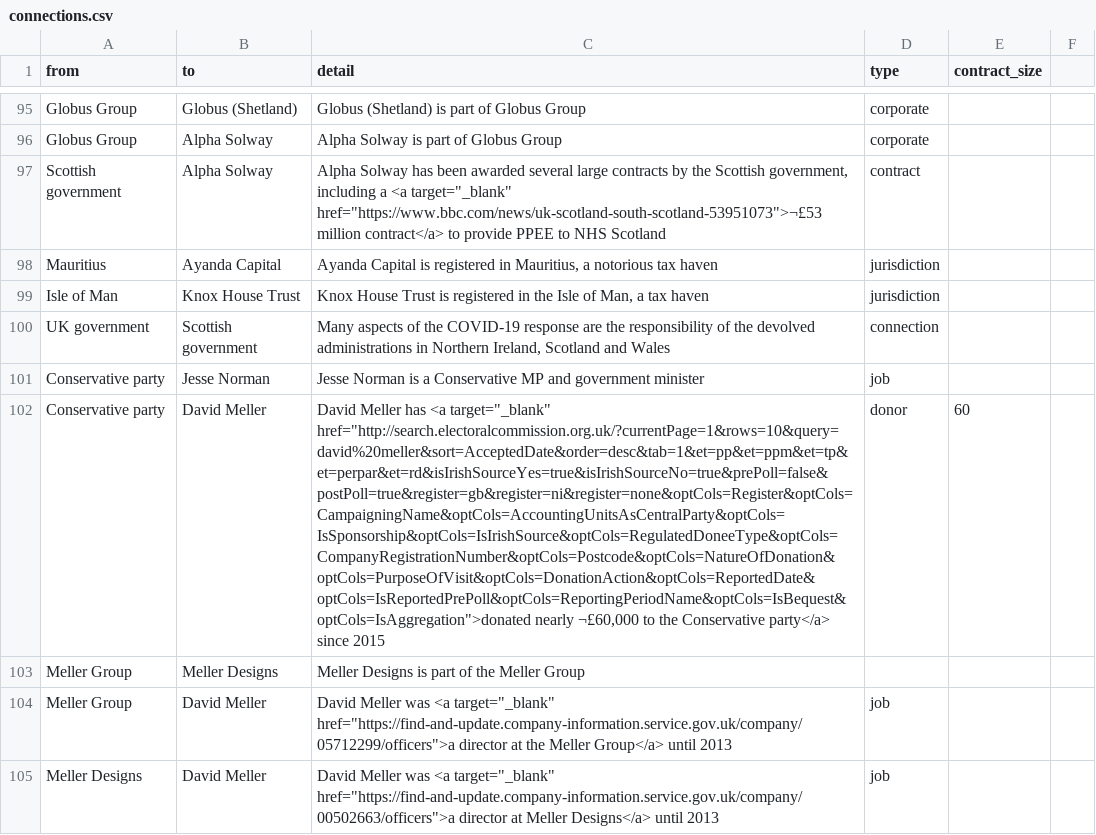
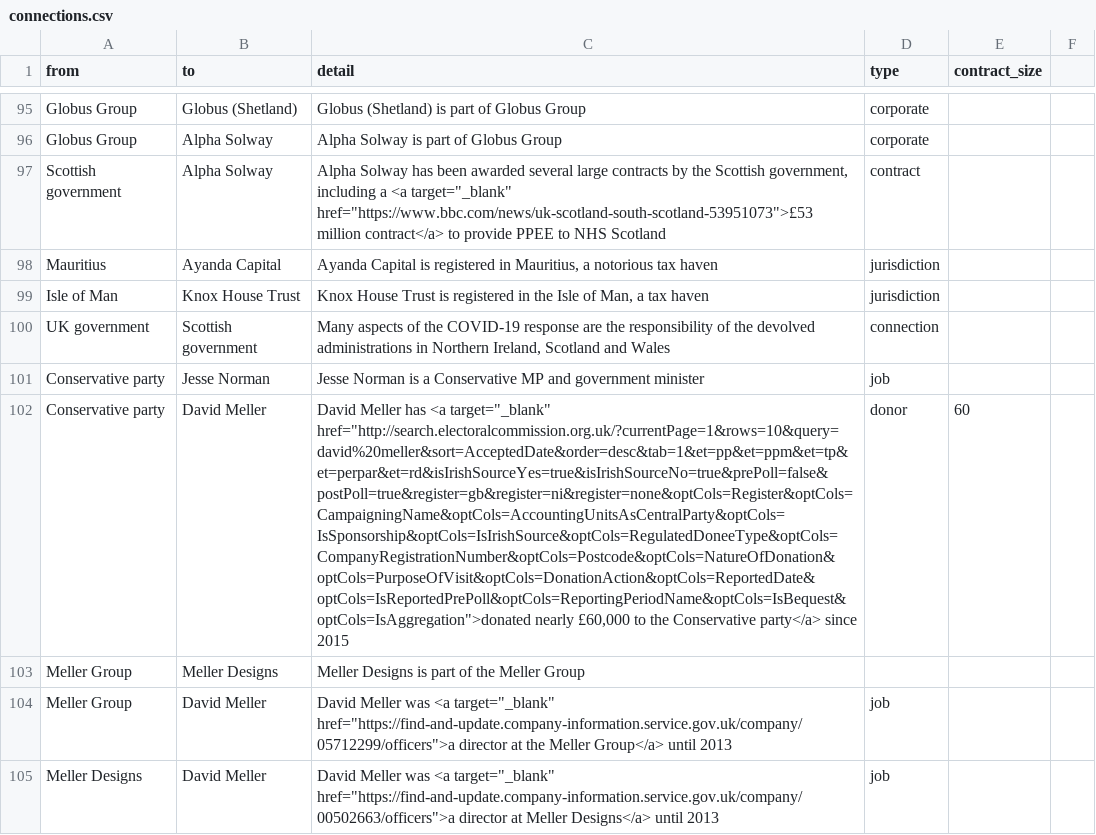
Before and after one commit to sophieehill/my-little-crony, a CSV file: connections.csv, drawn as a sheet; only a part is shown, gaps mark what is left out; the diff covers the shown part only; the diff names each change by its address in the sheet, - before the commit and + after, or states it on an @@ line.

```diff
--- a/connections.csv
+++ b/connections.csv
-C97 (detail): …<a target="_blank" href="https://www.bbc.com/news/uk-scotland-south-scotland-53951073">¬£53 million contract</a>…
+C97 (detail): …<a target="_blank" href="https://www.bbc.com/news/uk-scotland-south-scotland-53951073">£53 million contract</a>…
-C102 (detail): …href="http://search.electoralcommission.org.uk/?currentPage=1&rows=10&query=david%20meller&sort=AcceptedDate&order=desc&tab=1&et=pp&et=ppm&et=tp&et=perpar&et=rd&isIrishSourceYes=true&isIrishSourceNo=true&prePoll=false&postPoll=true&register=gb&register=ni&register=none&optCols=Register&optCols=CampaigningName&optCols=AccountingUnitsAsCentralParty&optCols=IsSponsorship&optCols=IsIrishSource&optCols=RegulatedDoneeType&optCols=CompanyRegistrationNumber&optCols=Postcode&optCols=NatureOfDonation&optCols=PurposeOfVisit&optCols=DonationAction&optCols=ReportedDate&optCols=IsReportedPrePoll&optCols=ReportingPeriodName&optCols=IsBequest&optCols=IsAggregation">donated nearly ¬£60,000 to the…
+C102 (detail): …href="http://search.electoralcommission.org.uk/?currentPage=1&rows=10&query=david%20meller&sort=AcceptedDate&order=desc&tab=1&et=pp&et=ppm&et=tp&et=perpar&et=rd&isIrishSourceYes=true&isIrishSourceNo=true&prePoll=false&postPoll=true&register=gb&register=ni&register=none&optCols=Register&optCols=CampaigningName&optCols=AccountingUnitsAsCentralParty&optCols=IsSponsorship&optCols=IsIrishSource&optCols=RegulatedDoneeType&optCols=CompanyRegistrationNumber&optCols=Postcode&optCols=NatureOfDonation&optCols=PurposeOfVisit&optCols=DonationAction&optCols=ReportedDate&optCols=IsReportedPrePoll&optCols=ReportingPeriodName&optCols=IsBequest&optCols=IsAggregation">donated nearly £60,000 to the…
```
Also changed, not shown: 59 edited cells elsewhere in this file, 2 other files.
